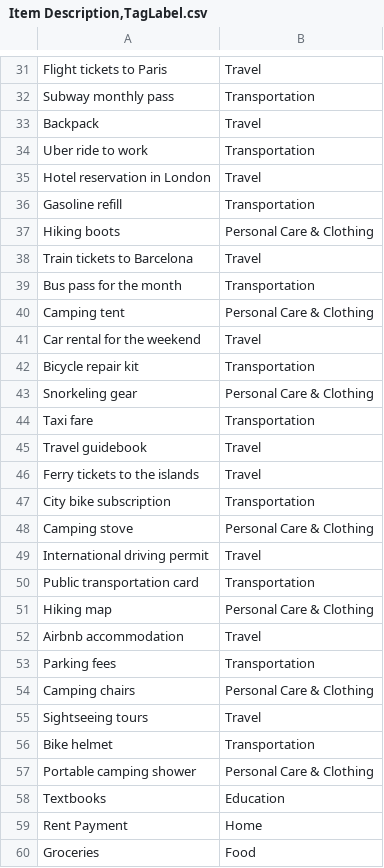
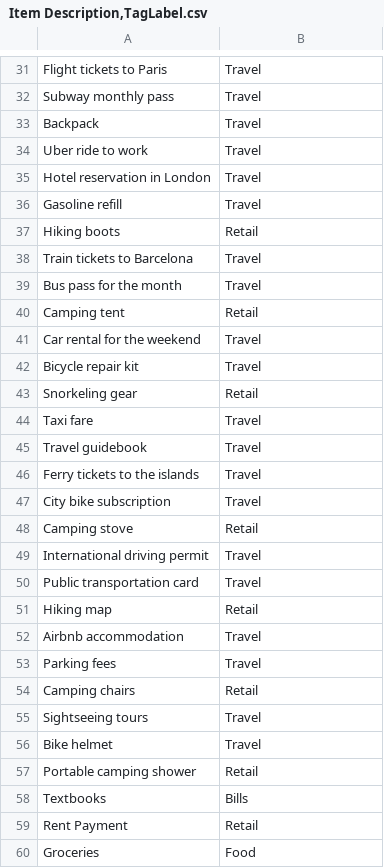
Before and after one commit to JohnEdwards700/Machine_Learning, a CSV file: budget_app/Item Description,TagLabel.csv, drawn as a sheet; only a part is shown, gaps mark what is left out; the diff covers the shown part only; the diff names each change by its address in the sheet, - before the commit and + after, or states it on an @@ line.

```diff
--- a/budget_app/Item Description,TagLabel.csv
+++ b/budget_app/Item Description,TagLabel.csv
-B32: Transportation
+B32: Travel
-B34: Transportation
+B34: Travel
-B36: Transportation
+B36: Travel
-B37: Personal Care & Clothing
+B37: Retail
-B39: Transportation
+B39: Travel
-B40: Personal Care & Clothing
+B40: Retail
-B42: Transportation
+B42: Travel
-B43: Personal Care & Clothing
+B43: Retail
-B44: Transportation
+B44: Travel
-B47: Transportation
+B47: Travel
-B48: Personal Care & Clothing
+B48: Retail
-B50: Transportation
+B50: Travel
-B51: Personal Care & Clothing
+B51: Retail
-B53: Transportation
+B53: Travel
-B54: Personal Care & Clothing
+B54: Retail
-B56: Transportation
+B56: Travel
-B57: Personal Care & Clothing
+B57: Retail
-B58: Education
+B58: Bills
-B59: Home
+B59: Retail
```
Also changed, not shown: 147 edited cells elsewhere in this file, 3 other files.
